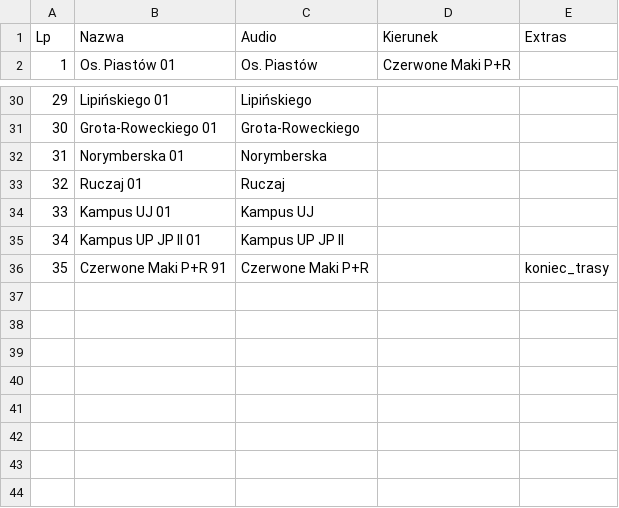
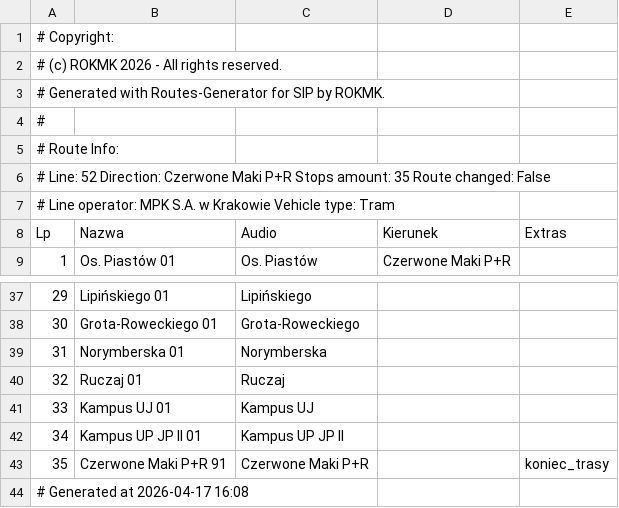
Before and after one commit to RozneOdslonyKMK/Krakow-SIP-SYSTEM, a CSV file: routes/mpk/tramwaj/52/Czerwone Maki P+R.csv, drawn as a sheet; only a part is shown, gaps mark what is left out; the diff names each change by its address in the sheet, - before the commit and + after, or states it on an @@ line.

Commit message:
52 Czerwone Maki P+R

```diff
--- a/routes/mpk/tramwaj/52/Czerwone Maki P+R.csv
+++ b/routes/mpk/tramwaj/52/Czerwone Maki P+R.csv
+row 1: # Copyright:
+row 2: # (c) ROKMK 2026 - All rights reserved.
+row 3: # Generated with Routes-Generator for SIP by ROKMK.
+row 4: #
+row 5: # Route Info:
+row 6: # Line: 52 Direction: Czerwone Maki P+R Stops amount: 35 Route changed: False
+row 7: # Line operator: MPK S.A. w Krakowie Vehicle type: Tram
+row 44: # Generated at 2026-04-17 16:08
```
